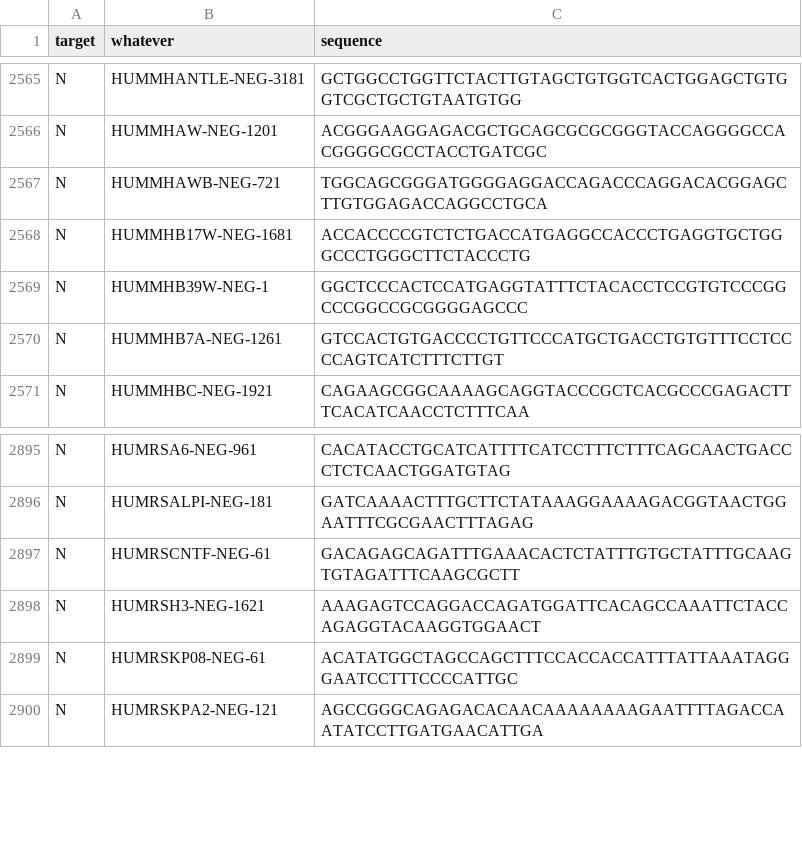
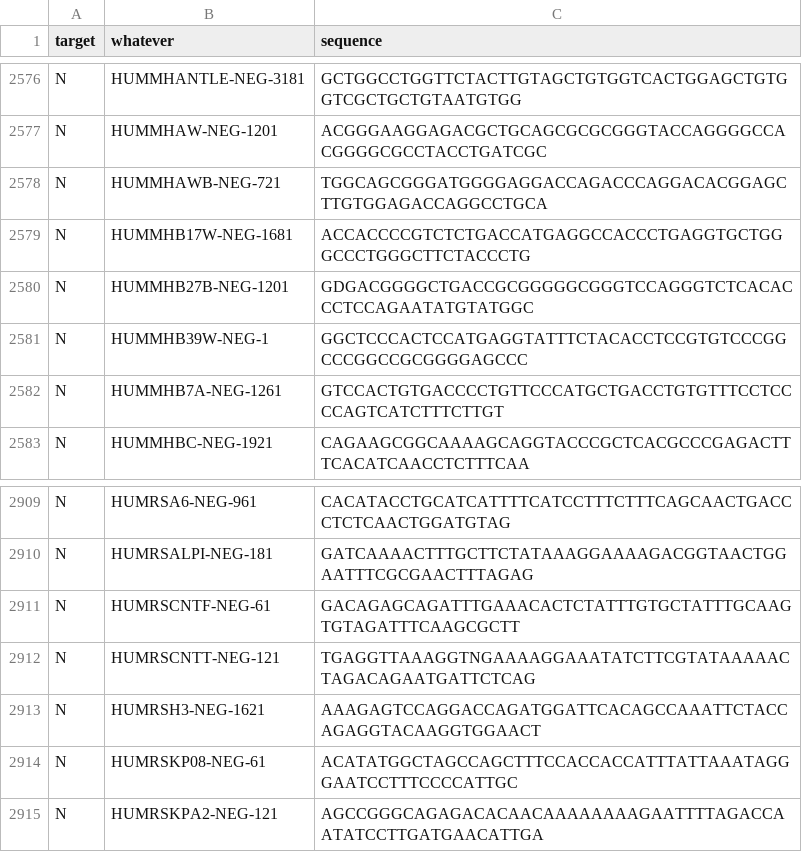
Before and after one commit to marcostx/trabalho_biologia, a CSV file: datasets/splice.csv, drawn as a sheet; only a part is shown, gaps mark what is left out; the diff covers the shown part only; the diff names each change by its address in the sheet, - before the commit and + after, or states it on an @@ line.

```diff
--- a/datasets/splice.csv
+++ b/datasets/splice.csv
+row 2580: N | HUMMHB27B-NEG-1201 | GDGACGGGGCTGACCGCGGGGGCGGGTCCAGGGTCTCACACCCTCCAGAATATGTATGGC
+row 2912: N | HUMRSCNTT-NEG-121 | TGAGGTTAAAGGTNGAAAAGGAAATATCTTCGTATAAAAACTAGACAGAATGATTCTCAG
```
Also changed, not shown: 13 added rows elsewhere in this file.
